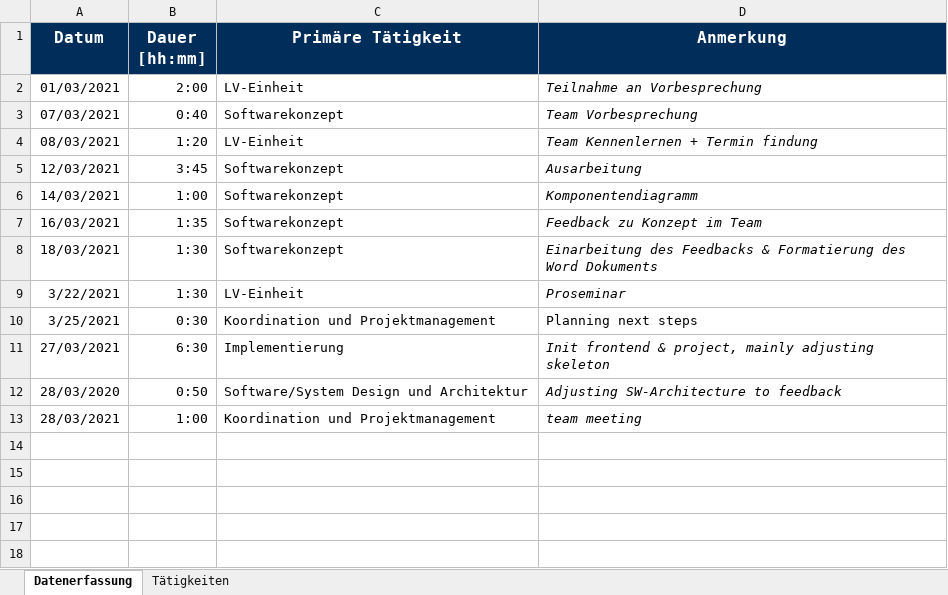
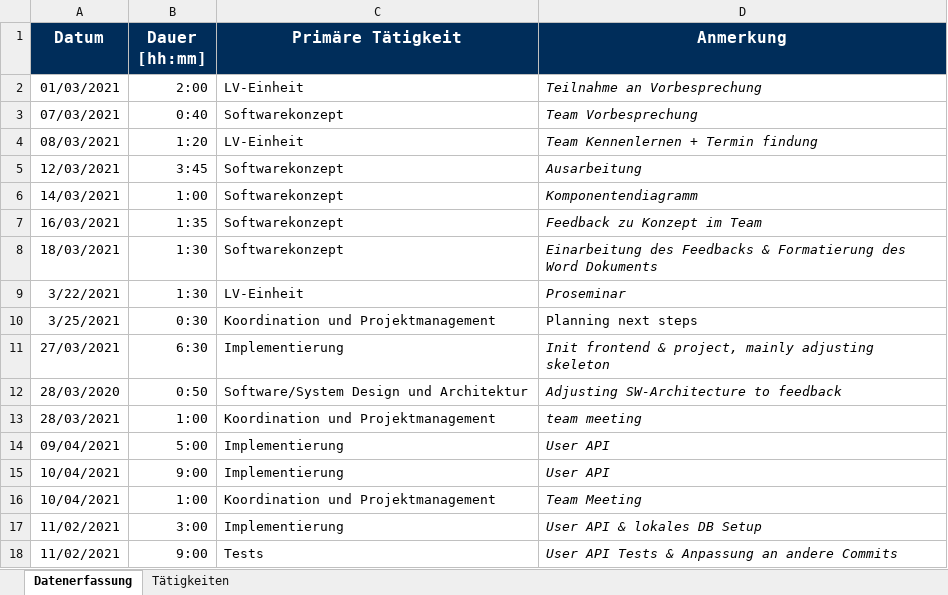
Before and after one commit to BeyerMart/softwareEngineeringClass-timeGuessGame, an Excel workbook: documentation/timemanagment/neuner-timemanagment.xlsx, sheet Datenerfassung, drawn as a sheet; values as stored, in another font and other column widths than the file's, no borders; the diff names each change by its address in the sheet, - before the commit and + after, or states it on an @@ line.

Commit message:
Update neuner-timemanagment

```diff
--- a/documentation/timemanagment/neuner-timemanagment.xlsx (sheet Datenerfassung)
+++ b/documentation/timemanagment/neuner-timemanagment.xlsx (sheet Datenerfassung)
+row 14: 09/04/2021 | 5:00 | Implementierung | User API
+row 15: 10/04/2021 | 9:00 | Implementierung | User API
+row 16: 10/04/2021 | 1:00 | Koordination und Projektmanagement | Team Meeting
+row 17: 11/02/2021 | 3:00 | Implementierung | User API & lokales DB Setup
+row 18: 11/02/2021 | 9:00 | Tests | User API Tests & Anpassung an andere Commits
```
